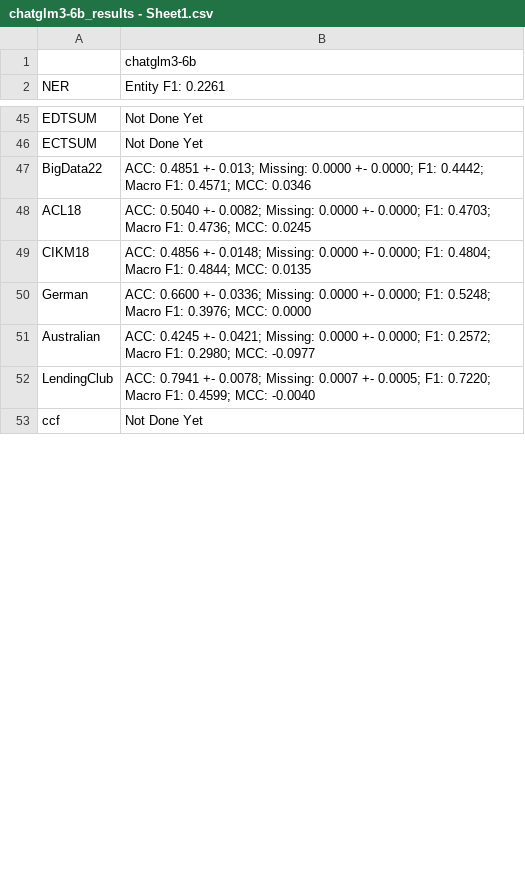
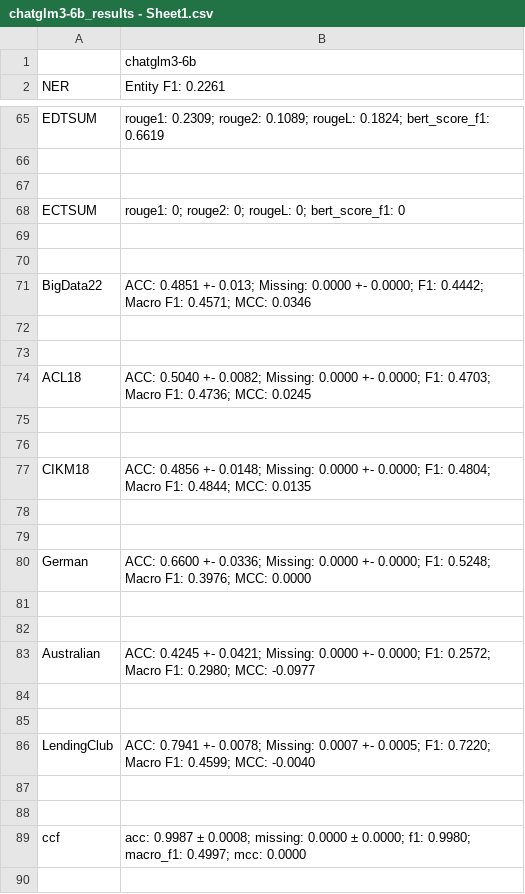
Before and after one commit to minnahuang11/FinLLM-Leaderboard, a CSV file: evaluation/chatglm3-6b_results - Sheet1.csv, drawn as a sheet; only a part is shown, gaps mark what is left out; addresses are those after the commit; the diff covers the shown part only; the diff names each change by its address in the sheet, - before the commit and + after, or states it on an @@ line.

Commit message:
chatglm3-6b new results

```diff
--- a/evaluation/chatglm3-6b_results - Sheet1.csv
+++ b/evaluation/chatglm3-6b_results - Sheet1.csv
-B65 (Entity F1: 0.2261): Not Done Yet
+B65 (Entity F1: 0.2261): rouge1: 0.2309; rouge2: 0.1089; rougeL: 0.1824; bert_score_f1: 0.6619
+row 66: (empty)
+row 67: (empty)
-B68 (Entity F1: 0.2261): Not Done Yet
+B68 (Entity F1: 0.2261): rouge1: 0; rouge2: 0; rougeL: 0; bert_score_f1: 0
+row 69: (empty)
+row 70: (empty)
+row 72: (empty)
+row 73: (empty)
+row 75: (empty)
+row 76: (empty)
+row 78: (empty)
+row 79: (empty)
+row 81: (empty)
+row 82: (empty)
+row 84: (empty)
+row 85: (empty)
+row 87: (empty)
+row 88: (empty)
-B89 (Entity F1: 0.2261): Not Done Yet
+B89 (Entity F1: 0.2261): acc: 0.9987 ± 0.0008; missing: 0.0000 ± 0.0000; f1: 0.9980; macro_f1: 0.4997; mcc: 0.0000
+row 90: (empty)
```
Also changed, not shown: 47 added rows and 6 edited cells elsewhere in this file.
